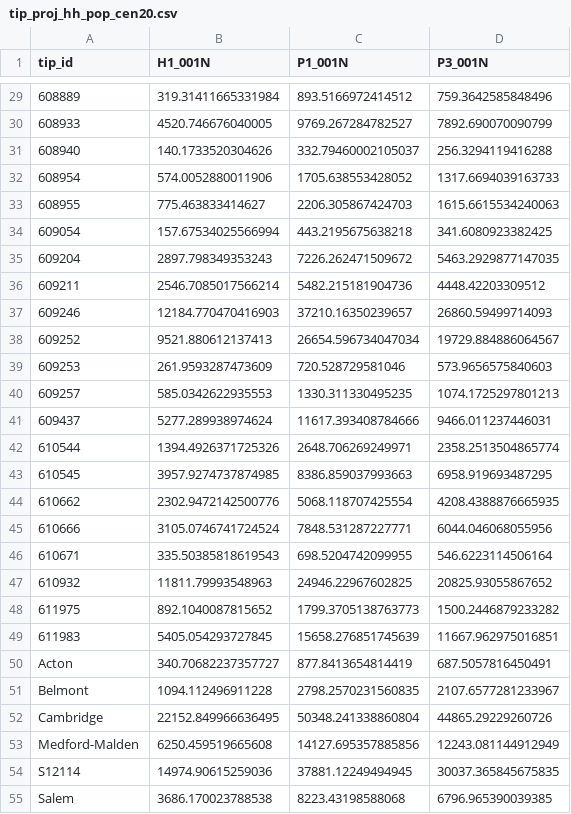
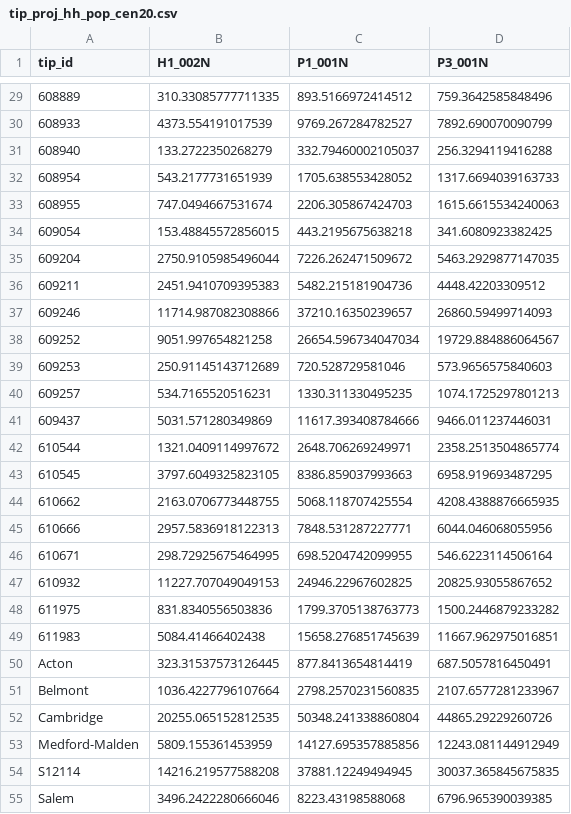
Before and after one commit to CTPSSTAFF/TIP_Demographics, a CSV file: output/tip_proj_hh_pop_cen20.csv, drawn as a sheet; only a part is shown, gaps mark what is left out; the diff covers the shown part only.

```diff
--- a/output/tip_proj_hh_pop_cen20.csv
+++ b/output/tip_proj_hh_pop_cen20.csv
@@ -1 +1 @@
-tip_id,H1_001N,P1_001N,P3_001N
+tip_id,H1_002N,P1_001N,P3_001N
@@ -29,27 +29,27 @@ tip_id,H1_001N,P1_001N,P3_001N
-608889,319.31411665331984,893.5166972414512,759.3642585848496
-608933,4520.746676040005,9769.267284782527,7892.690070090799
-608940,140.1733520304626,332.79460002105037,256.3294119416288
-608954,574.0052880011906,1705.638553428052,1317.6694039163733
-608955,775.463833414627,2206.305867424703,1615.6615534240063
-609054,157.67534025566994,443.2195675638218,341.6080923382425
-609204,2897.798349353243,7226.262471509672,5463.2929877147035
-609211,2546.7085017566214,5482.215181904736,4448.42203309512
-609246,12184.770470416903,37210.16350239657,26860.59499714093
-609252,9521.880612137413,26654.596734047034,19729.884886064567
-609253,261.9593287473609,720.528729581046,573.9656575840603
-609257,585.0342622935553,1330.311330495235,1074.1725297801213
-609437,5277.289938974624,11617.393408784666,9466.011237446031
-610544,1394.4926371725326,2648.706269249971,2358.2513504865774
-610545,3957.9274737874985,8386.859037993663,6958.919693487295
-610662,2302.9472142500776,5068.118707425554,4208.4388876665935
-610666,3105.0746741724524,7848.531287227771,6044.046068055956
-610671,335.50385818619543,698.5204742099955,546.6223114506164
-610932,11811.79993548963,24946.22967602825,20825.93055867652
-611975,892.1040087815652,1799.3705138763773,1500.2446879233282
-611983,5405.054293727845,15658.276851745639,11667.962975016851
-Acton,340.70682237357727,877.8413654814419,687.5057816450491
-Belmont,1094.112496911228,2798.2570231560835,2107.6577281233967
-Cambridge,22152.849966636495,50348.241338860804,44865.29229260726
-Medford-Malden,6250.459519665608,14127.695357885856,12243.081144912949
-S12114,14974.90615259036,37881.12249494945,30037.365845675835
-Salem,3686.170023788538,8223.43198588068,6796.965390039385
+608889,310.33085777711335,893.5166972414512,759.3642585848496
+608933,4373.554191017539,9769.267284782527,7892.690070090799
+608940,133.2722350268279,332.79460002105037,256.3294119416288
+608954,543.2177731651939,1705.638553428052,1317.6694039163733
+608955,747.0494667531674,2206.305867424703,1615.6615534240063
+609054,153.48845572856015,443.2195675638218,341.6080923382425
+609204,2750.9105985496044,7226.262471509672,5463.2929877147035
+609211,2451.9410709395383,5482.215181904736,4448.42203309512
+609246,11714.987082308866,37210.16350239657,26860.59499714093
+609252,9051.997654821258,26654.596734047034,19729.884886064567
+609253,250.91145143712689,720.528729581046,573.9656575840603
+609257,534.7165520516231,1330.311330495235,1074.1725297801213
+609437,5031.571280349869,11617.393408784666,9466.011237446031
+610544,1321.0409114997672,2648.706269249971,2358.2513504865774
+610545,3797.6049325823105,8386.859037993663,6958.919693487295
+610662,2163.0706773448755,5068.118707425554,4208.4388876665935
+610666,2957.5836918122313,7848.531287227771,6044.046068055956
+610671,298.72925675464995,698.5204742099955,546.6223114506164
+610932,11227.707049049153,24946.22967602825,20825.93055867652
+611975,831.8340556503836,1799.3705138763773,1500.2446879233282
+611983,5084.41466402438,15658.276851745639,11667.962975016851
+Acton,323.31537573126445,877.8413654814419,687.5057816450491
+Belmont,1036.4227796107664,2798.2570231560835,2107.6577281233967
+Cambridge,20255.065152812535,50348.241338860804,44865.29229260726
+Medford-Malden,5809.155361453959,14127.695357885856,12243.081144912949
+S12114,14216.219577588208,37881.12249494945,30037.365845675835
+Salem,3496.2422280666046,8223.43198588068,6796.965390039385
```
Also changed, not shown: 29 edited cells elsewhere in this file, 1 other file.
